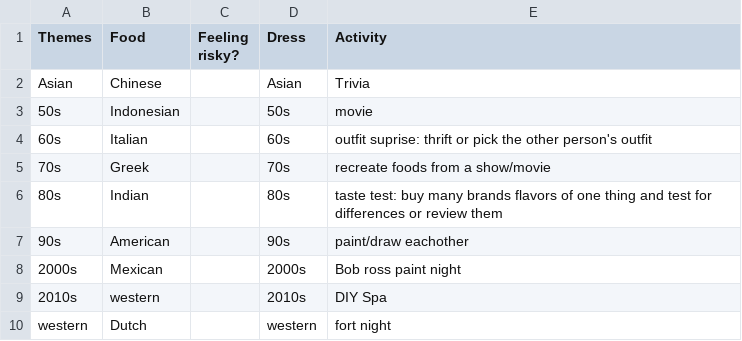
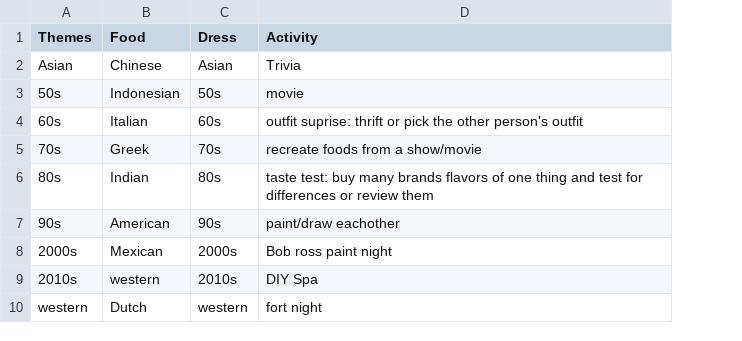
Before and after one commit to hanhock1/Date-Night-Picker, a CSV file: Data.csv, drawn as a sheet; only a part is shown; the diff names each change by its address in the sheet, - before the commit and + after, or states it on an @@ line.

Commit message:
Add files via upload

```diff
--- a/Data.csv
+++ b/Data.csv
-column C (Feeling risky?), empty
```
